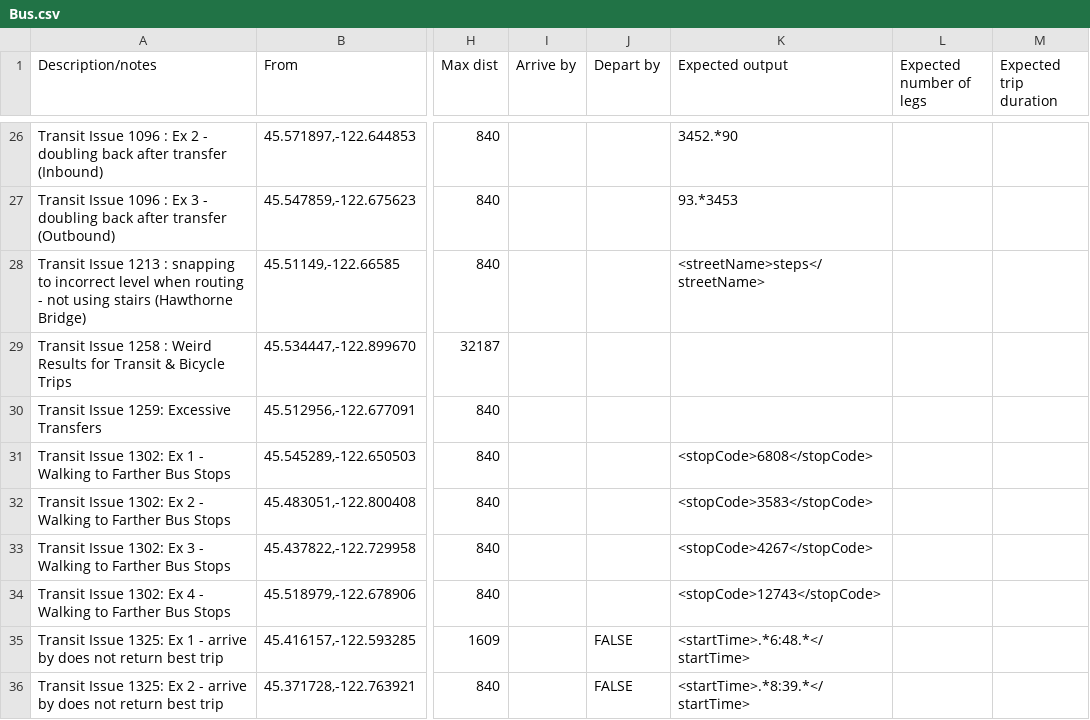
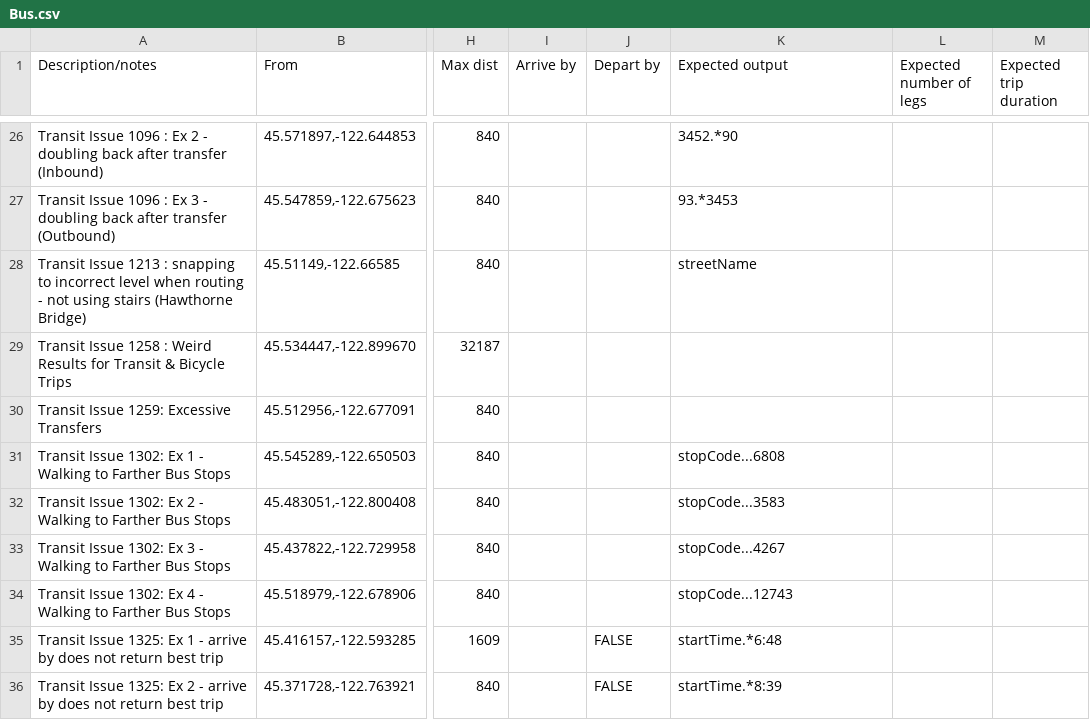
Before and after one commit to OpenTransitTools/loader, a CSV file: ott/loader/otp/preflight/suites/Bus.csv, drawn as a sheet; only a part is shown, gaps mark what is left out; the diff names each change by its address in the sheet, - before the commit and + after, or states it on an @@ line.

Commit message:
OTP preflight fix 5 of N -- fix up HTML removal; fix Bus.csv tests; log html links where things are broken

```diff
--- a/ott/loader/otp/preflight/suites/Bus.csv
+++ b/ott/loader/otp/preflight/suites/Bus.csv
-K28 (Expected output): <streetName>steps</streetName>
+K28 (Expected output): streetName
-K31 (Expected output): <stopCode>6808</stopCode>
+K31 (Expected output): stopCode...6808
-K32 (Expected output): <stopCode>3583</stopCode>
+K32 (Expected output): stopCode...3583
-K33 (Expected output): <stopCode>4267</stopCode>
+K33 (Expected output): stopCode...4267
-K34 (Expected output): <stopCode>12743</stopCode>
+K34 (Expected output): stopCode...12743
-K35 (Expected output): <startTime>.*6:48.*</startTime>
+K35 (Expected output): startTime.*6:48
-K36 (Expected output): <startTime>.*8:39.*</startTime>
+K36 (Expected output): startTime.*8:39
```
Also changed, not shown: 2 other files.
